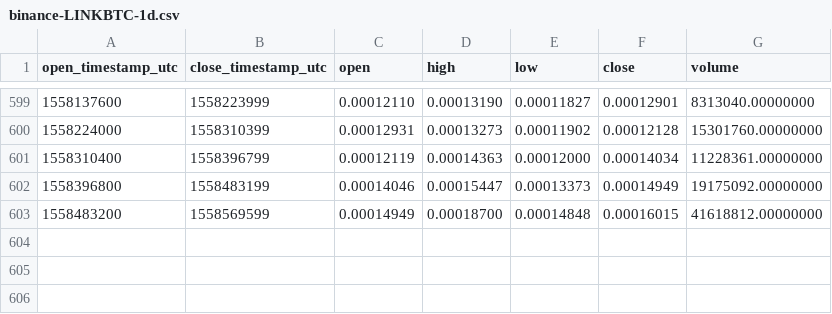
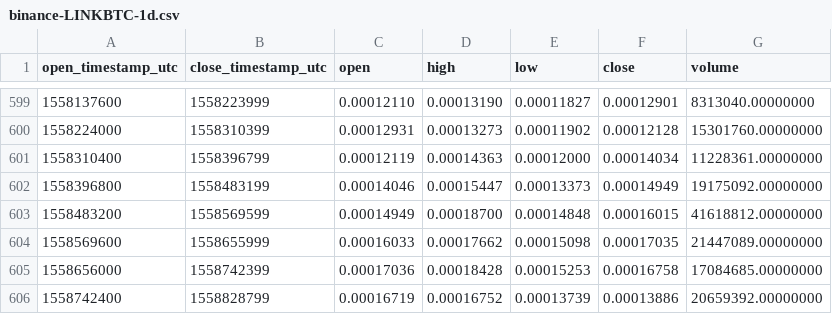
Before and after one commit to cryptobigbro/binance-LINKBTC, a CSV file: binance-LINKBTC-1d.csv, drawn as a sheet; only a part is shown, gaps mark what is left out; the diff names each change by its address in the sheet, - before the commit and + after, or states it on an @@ line.

Commit message:
Update OHLCV data.

```diff
--- a/binance-LINKBTC-1d.csv
+++ b/binance-LINKBTC-1d.csv
+row 604: 1558569600 | 1558655999 | 0.00016033 | 0.00017662 | 0.00015098 | 0.00017035 | 21447089.00000000
+row 605: 1558656000 | 1558742399 | 0.00017036 | 0.00018428 | 0.00015253 | 0.00016758 | 17084685.00000000
+row 606: 1558742400 | 1558828799 | 0.00016719 | 0.00016752 | 0.00013739 | 0.00013886 | 20659392.00000000
```
Also changed, not shown: 1 other file.
